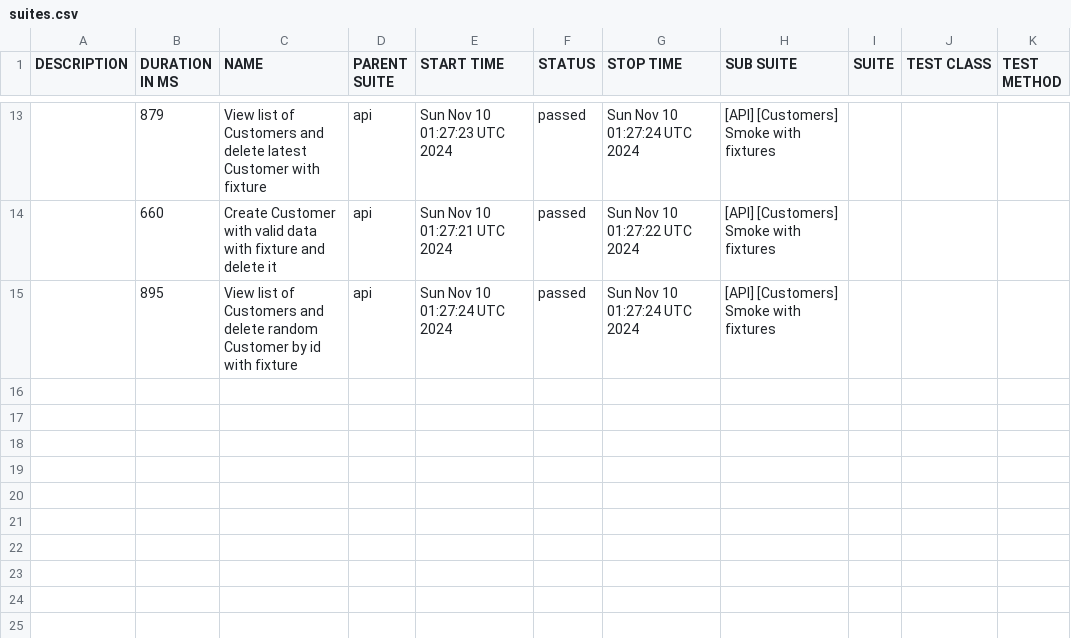
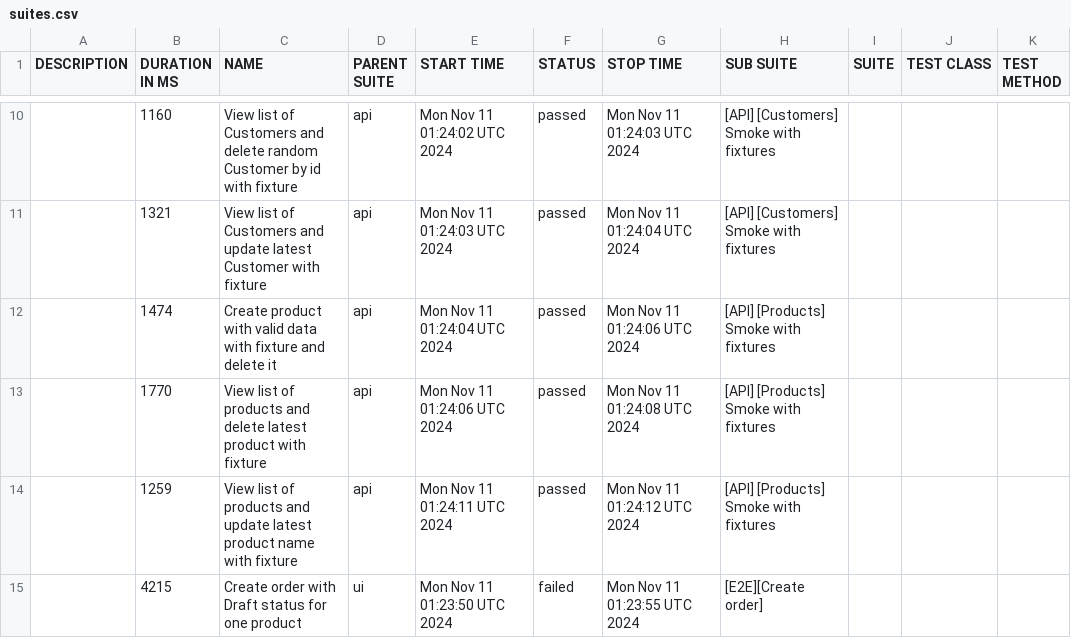
Before and after one commit to JackBlaaack/SalesPortalProject, a CSV file: allure-report/data/suites.csv, drawn as a sheet; only a part is shown, gaps mark what is left out; the diff covers the shown part only.

```diff
--- a/allure-report/data/suites.csv
+++ b/allure-report/data/suites.csv
@@ -13,3 +10,6 @@
-"","879","View list of Customers and delete latest Customer with fixture","api","Sun Nov 10 01:27:23 UTC 2024","passed","Sun Nov 10 01:27:24 UTC 2024","[API] [Customers] Smoke with fixtures","","",""
-"","660","Create Customer with valid data with fixture and delete it","api","Sun Nov 10 01:27:21 UTC 2024","passed","Sun Nov 10 01:27:22 UTC 2024","[API] [Customers] Smoke with fixtures","","",""
-"","895","View list of Customers and delete random Customer by id with fixture","api","Sun Nov 10 01:27:24 UTC 2024","passed","Sun Nov 10 01:27:24 UTC 2024","[API] [Customers] Smoke with fixtures","","",""
+"","1160","View list of Customers and delete random Customer by id with fixture","api","Mon Nov 11 01:24:02 UTC 2024","passed","Mon Nov 11 01:24:03 UTC 2024","[API] [Customers] Smoke with fixtures","","",""
+"","1321","View list of Customers and update latest Customer with fixture","api","Mon Nov 11 01:24:03 UTC 2024","passed","Mon Nov 11 01:24:04 UTC 2024","[API] [Customers] Smoke with fixtures","","",""
+"","1474","Create product with valid data with fixture and delete it","api","Mon Nov 11 01:24:04 UTC 2024","passed","Mon Nov 11 01:24:06 UTC 2024","[API] [Products] Smoke with fixtures","","",""
+"","1770","View list of products and delete latest product with fixture","api","Mon Nov 11 01:24:06 UTC 2024","passed","Mon Nov 11 01:24:08 UTC 2024","[API] [Products] Smoke with fixtures","","",""
+"","1259","View list of products and update latest product name with fixture","api","Mon Nov 11 01:24:11 UTC 2024","passed","Mon Nov 11 01:24:12 UTC 2024","[API] [Products] Smoke with fixtures","","",""
+"","4215","Create order with Draft status for one product","ui","Mon Nov 11 01:23:50 UTC 2024","failed","Mon Nov 11 01:23:55 UTC 2024","[E2E][Create order]","","",""
```
Also changed, not shown: 3 removed rows and 28 edited cells elsewhere in this file, 55 other files.
